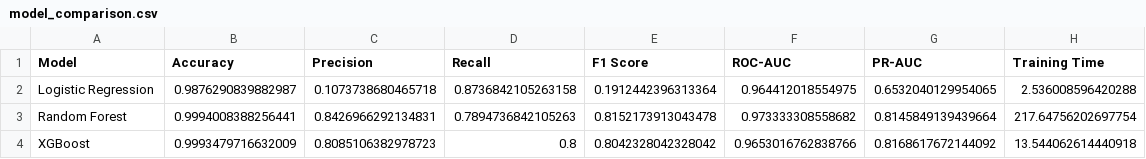
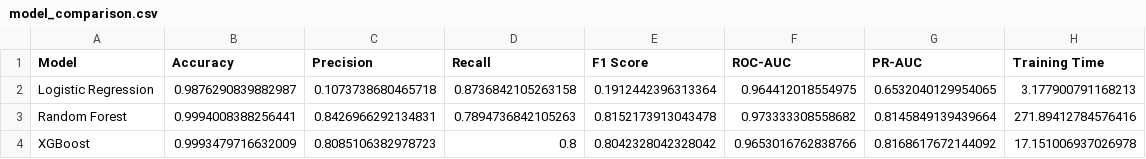
Before and after one commit to Aditya1234567916/credit-card-fraud-detection, a CSV file: results/model_comparison.csv, drawn as a sheet.

```diff
--- a/results/model_comparison.csv
+++ b/results/model_comparison.csv
@@ -1,4 +1,4 @@
 Model,Accuracy,Precision,Recall,F1 Score,ROC-AUC,PR-AUC,Training Time
-Logistic Regression,0.9876290839882987,0.1073738680465718,0.8736842105263158,0.1912442396313364,0.964412018554975,0.6532040129954065,2.536008596420288
-Random Forest,0.9994008388256441,0.8426966292134831,0.7894736842105263,0.8152173913043478,0.973333308558682,0.8145849139439664,217.64756202697754
-XGBoost,0.9993479716632009,0.8085106382978723,0.8,0.8042328042328042,0.9653016762838766,0.8168617672144092,13.544062614440918
+Logistic Regression,0.9876290839882987,0.1073738680465718,0.8736842105263158,0.1912442396313364,0.964412018554975,0.6532040129954065,3.177900791168213
+Random Forest,0.9994008388256441,0.8426966292134831,0.7894736842105263,0.8152173913043478,0.973333308558682,0.8145849139439664,271.89412784576416
+XGBoost,0.9993479716632009,0.8085106382978723,0.8,0.8042328042328042,0.9653016762838766,0.8168617672144092,17.151006937026978
```
Also changed, not shown: 1 other file.
